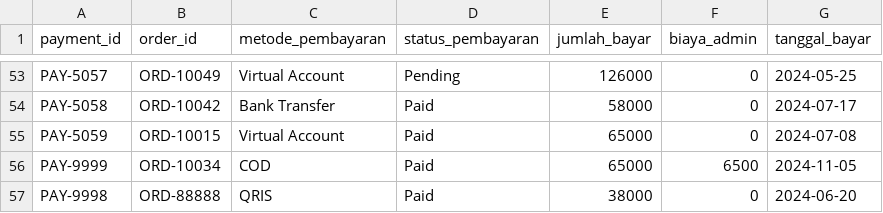
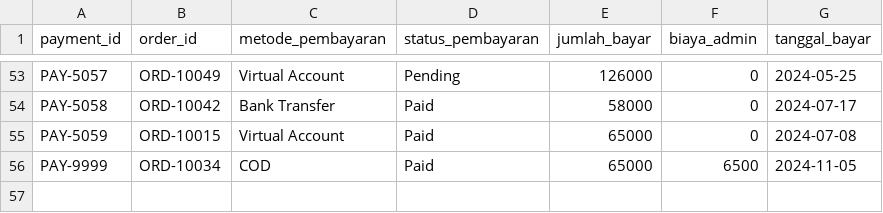
Before and after one commit to RinaldiHamzah/ecommerce-etl-data-pipeline, a CSV file: data/warehouse/payments_clean.csv, drawn as a sheet; only a part is shown, gaps mark what is left out.

```diff
--- a/data/warehouse/payments_clean.csv
+++ b/data/warehouse/payments_clean.csv
@@ -56,2 +56 @@ PAY-5059,ORD-10015,Virtual Account,Paid,65000,0,2024-07-08
 PAY-9999,ORD-10034,COD,Paid,65000,6500,2024-11-05
-PAY-9998,ORD-88888,QRIS,Paid,38000,0,2024-06-20
```
Also changed, not shown: data/warehouse/orders_clean.csv, data/warehouse/returns_clean.csv, 4 other files.
